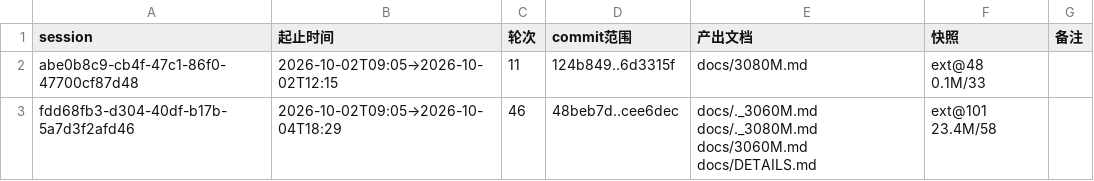
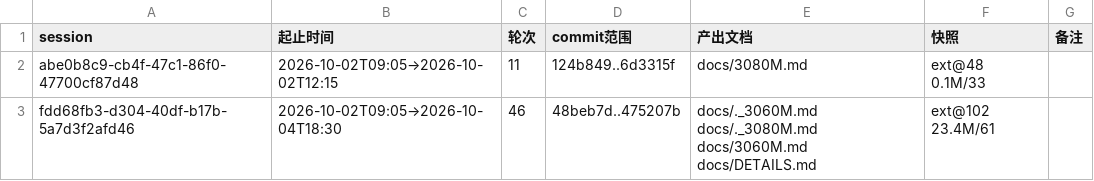
Before and after one commit to luweigen/Strata, a TSV file: _traj/INDEX.tsv, drawn as a sheet.

```diff
--- a/_traj/INDEX.tsv
+++ b/_traj/INDEX.tsv
@@ -2,2 +2,2 @@ session	起止时间	轮次	commit范围	产出文档	快照	备注
 abe0b8c9-cb4f-47c1-86f0-47700cf87d48	2026-10-02T09:05→2026-10-02T12:15	11	124b849..6d3315f	docs/3080M.md	ext@48 0.1M/33	
-fdd68fb3-d304-40df-b17b-5a7d3f2afd46	2026-10-02T09:05→2026-10-04T18:29	46	48beb7d..cee6dec	docs/._3060M.md docs/._3080M.md docs/3060M.md docs/DETAILS.md	ext@101 23.4M/58	
+fdd68fb3-d304-40df-b17b-5a7d3f2afd46	2026-10-02T09:05→2026-10-04T18:30	46	48beb7d..475207b	docs/._3060M.md docs/._3080M.md docs/3060M.md docs/DETAILS.md	ext@102 23.4M/61	
```
Also changed, not shown: _traj/work/fdd68fb3-d304-40df-b17b-5a7d3f2afd46/MANIFEST.tsv, 4 other files.
